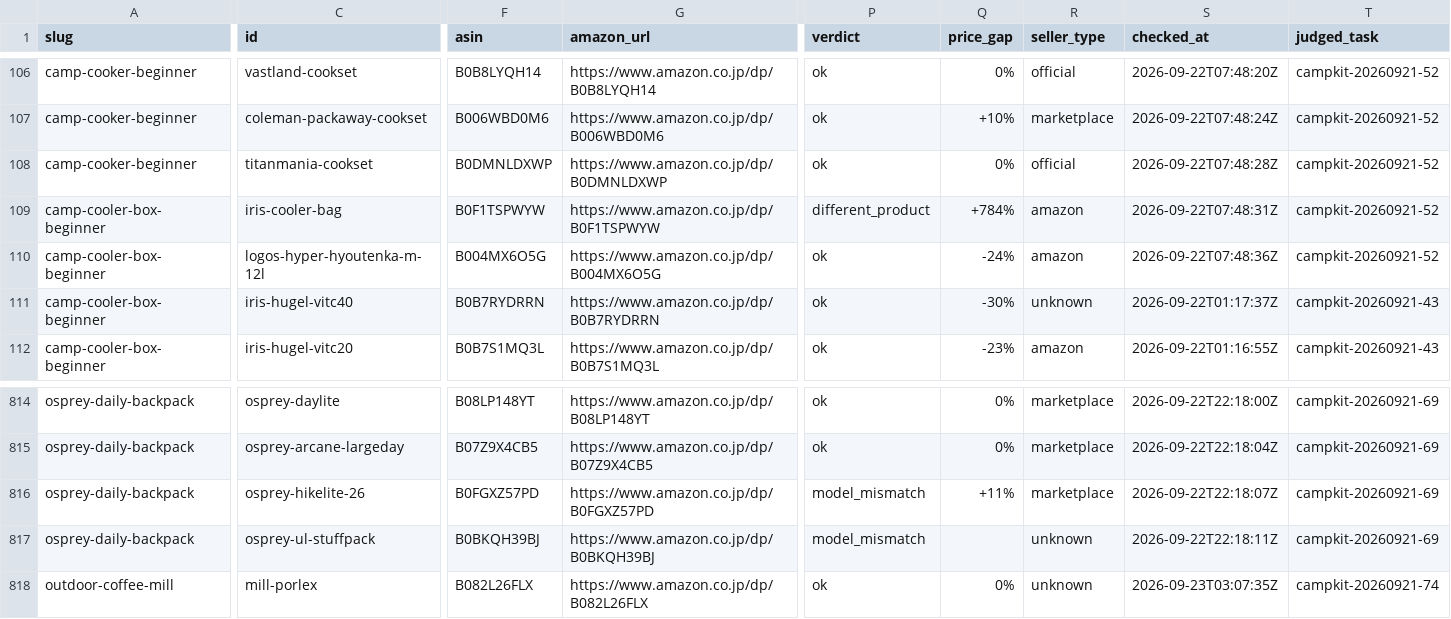
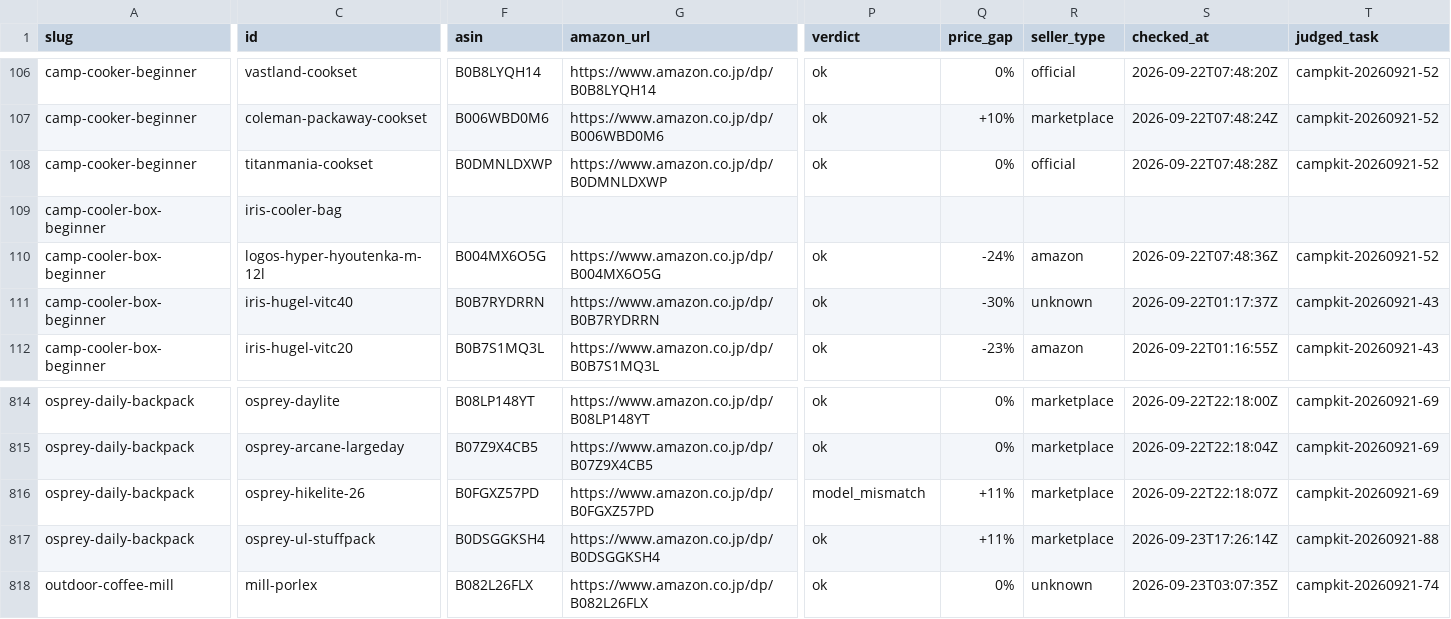
Before and after one commit to tanoue-boop/camp-kit-guide, a TSV file: _file/amazon-asin-check.tsv, drawn as a sheet; only a part is shown, gaps mark what is left out; the diff covers the shown part only; the diff names each change by its address in the sheet, - before the commit and + after, or states it on an @@ line.

```diff
--- a/_file/amazon-asin-check.tsv
+++ b/_file/amazon-asin-check.tsv
-F109 (asin): B0F1TSPWYW
+F109 (asin): (empty)
-G109 (amazon_url): https://www.amazon.co.jp/dp/B0F1TSPWYW
+G109 (amazon_url): (empty)
-P109 (verdict): different_product
+P109 (verdict): (empty)
-Q109 (price_gap): +784%
+Q109 (price_gap): (empty)
-R109 (seller_type): amazon
+R109 (seller_type): (empty)
-S109 (checked_at): 2026-09-22T07:48:31Z
+S109 (checked_at): (empty)
-T109 (judged_task): campkit-20260921-52
+T109 (judged_task): (empty)
-F817 (asin): B0BKQH39BJ
+F817 (asin): B0DSGGKSH4
-G817 (amazon_url): https://www.amazon.co.jp/dp/B0BKQH39BJ
+G817 (amazon_url): https://www.amazon.co.jp/dp/B0DSGGKSH4
-P817 (verdict): model_mismatch
+P817 (verdict): ok
-Q817 (price_gap): (empty)
+Q817 (price_gap): +11%
-R817 (seller_type): unknown
+R817 (seller_type): marketplace
-S817 (checked_at): 2026-09-22T22:18:11Z
+S817 (checked_at): 2026-09-23T17:26:14Z
-T817 (judged_task): campkit-20260921-69
+T817 (judged_task): campkit-20260921-88
```
Also changed, not shown: 6 edited cells elsewhere in this file, _file/article-fix-backlog.tsv, 2 other files.
